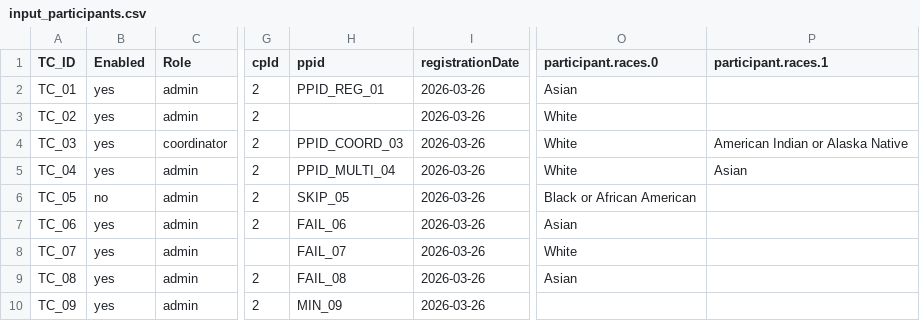
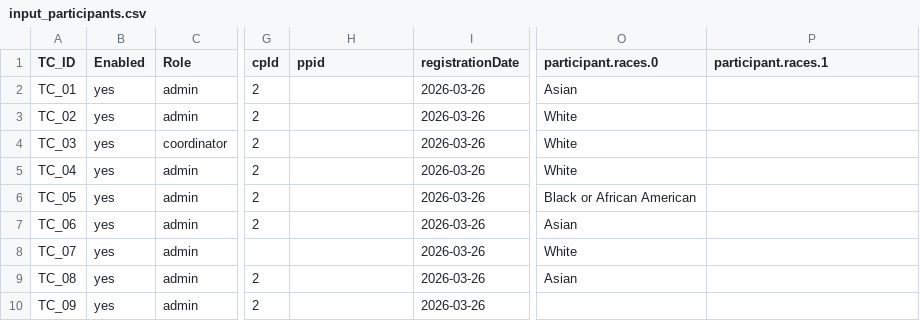
Before and after one commit to krishagni/pytest, a CSV file: input_participants.csv, drawn as a sheet; only a part is shown, gaps mark what is left out; the diff names each change by its address in the sheet, - before the commit and + after, or states it on an @@ line.

```diff
--- a/input_participants.csv
+++ b/input_participants.csv
-H2 (ppid): PPID_REG_01
+H2 (ppid): (empty)
-H4 (ppid): PPID_COORD_03
+H4 (ppid): (empty)
-P4 (participant.races.1): American Indian or Alaska Native
+P4 (participant.races.1): (empty)
-H5 (ppid): PPID_MULTI_04
+H5 (ppid): (empty)
-P5 (participant.races.1): Asian
+P5 (participant.races.1): (empty)
-B6 (Enabled): no
+B6 (Enabled): yes
-H6 (ppid): SKIP_05
+H6 (ppid): (empty)
-H7 (ppid): FAIL_06
+H7 (ppid): (empty)
-H8 (ppid): FAIL_07
+H8 (ppid): (empty)
-H9 (ppid): FAIL_08
+H9 (ppid): (empty)
-H10 (ppid): MIN_09
+H10 (ppid): (empty)
```
Also changed, not shown: 1 other file.
